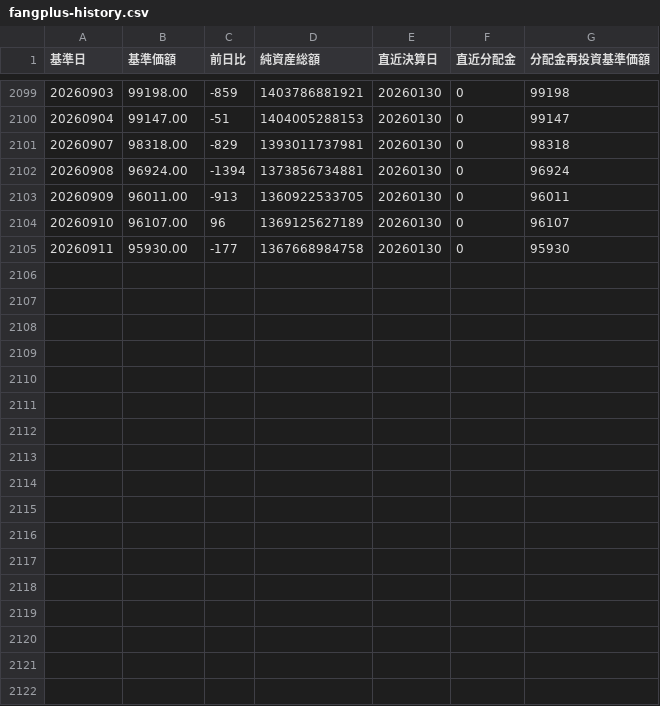
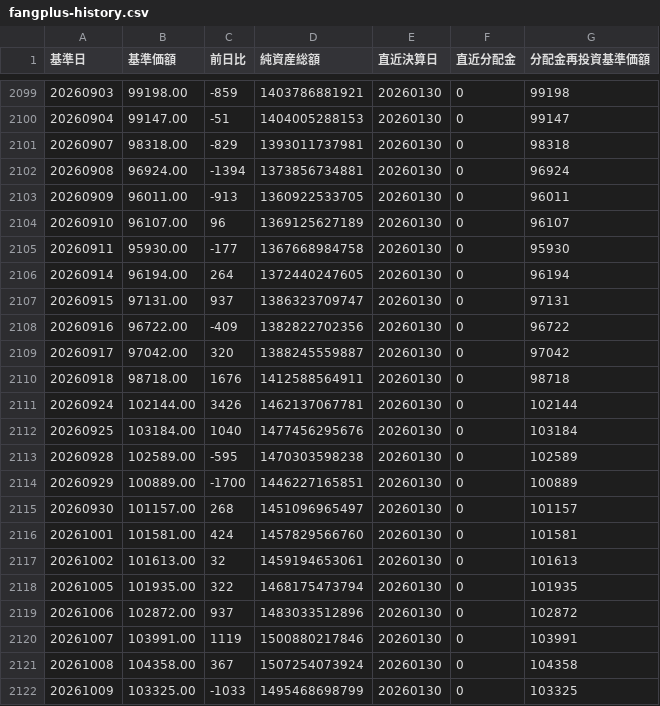
Before and after one commit to Nandemo-lab/tsumitate-timemachine, a CSV file: data/verified/raw/fangplus-history.csv, drawn as a sheet; only a part is shown, gaps mark what is left out; the diff names each change by its address in the sheet, - before the commit and + after, or states it on an @@ line.

Commit message:
feat: update verified monthly data through 2026-08

```diff
--- a/data/verified/raw/fangplus-history.csv
+++ b/data/verified/raw/fangplus-history.csv
+row 2106: 20260914 | 96194.00 | 264 | 1372440247605 | 20260130 | 0 | 96194
+row 2107: 20260915 | 97131.00 | 937 | 1386323709747 | 20260130 | 0 | 97131
+row 2108: 20260916 | 96722.00 | -409 | 1382822702356 | 20260130 | 0 | 96722
+row 2109: 20260917 | 97042.00 | 320 | 1388245559887 | 20260130 | 0 | 97042
+row 2110: 20260918 | 98718.00 | 1676 | 1412588564911 | 20260130 | 0 | 98718
+row 2111: 20260924 | 102144.00 | 3426 | 1462137067781 | 20260130 | 0 | 102144
+row 2112: 20260925 | 103184.00 | 1040 | 1477456295676 | 20260130 | 0 | 103184
+row 2113: 20260928 | 102589.00 | -595 | 1470303598238 | 20260130 | 0 | 102589
+row 2114: 20260929 | 100889.00 | -1700 | 1446227165851 | 20260130 | 0 | 100889
+row 2115: 20260930 | 101157.00 | 268 | 1451096965497 | 20260130 | 0 | 101157
+row 2116: 20261001 | 101581.00 | 424 | 1457829566760 | 20260130 | 0 | 101581
+row 2117: 20261002 | 101613.00 | 32 | 1459194653061 | 20260130 | 0 | 101613
+row 2118: 20261005 | 101935.00 | 322 | 1468175473794 | 20260130 | 0 | 101935
+row 2119: 20261006 | 102872.00 | 937 | 1483033512896 | 20260130 | 0 | 102872
+row 2120: 20261007 | 103991.00 | 1119 | 1500880217846 | 20260130 | 0 | 103991
+row 2121: 20261008 | 104358.00 | 367 | 1507254073924 | 20260130 | 0 | 104358
+row 2122: 20261009 | 103325.00 | -1033 | 1495468698799 | 20260130 | 0 | 103325
```
Also changed, not shown: data/verified/raw/nasdaq100-history.csv, data/verified/raw/orukan-setteirai.csv, 42 other files.
